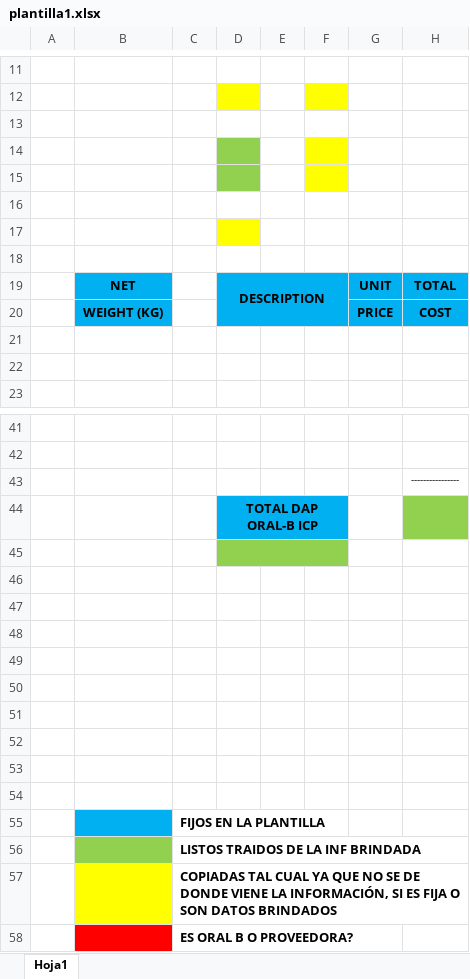
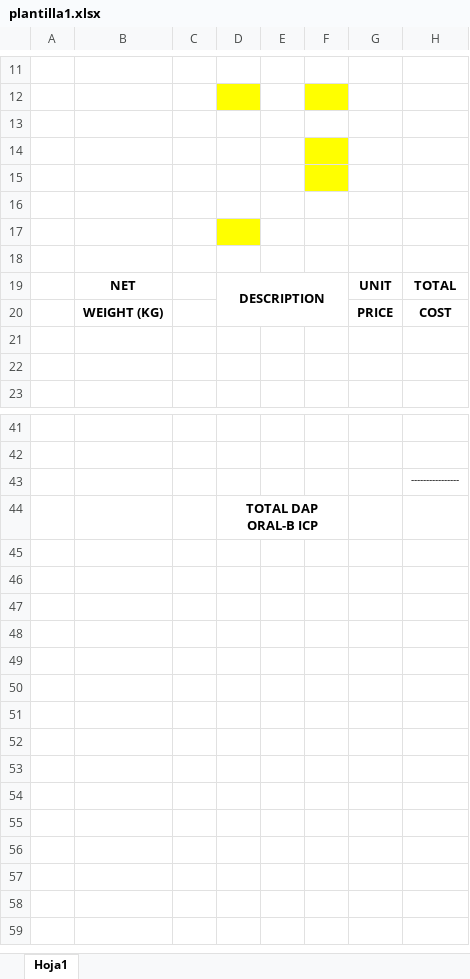
Before and after one commit to AnaLaura130796/Nuevo_Sistema_Fact, an Excel workbook: plantillas/plantilla1.xlsx, sheet Hoja1, drawn as a sheet; only a part is shown, gaps mark what is left out; values as stored, in another font and other column widths than the file's, no borders; the diff covers the shown part only; the diff names each change by its address in the sheet, - before the commit and + after, or states it on an @@ line.

```diff
--- a/plantillas/plantilla1.xlsx (sheet Hoja1)
+++ b/plantillas/plantilla1.xlsx (sheet Hoja1)
-D14:D15 fill: #92D050
+D14:D15 fill: none
-B19:B20 fill: #00B0F0
+B19:B20 fill: none
-D19:H20 fill: #00B0F0
+D19:H20 fill: none
-D44:F44 fill: #00B0F0
+D44:F44 fill: none
-H44 fill: #92D050
+H44 fill: none
-row 45: (empty)
-row 46: (empty)
-row 47: (empty)
-row 48: (empty)
-row 49: (empty)
-row 50: (empty)
-row 51: (empty)
-row 52: (empty)
-row 53: (empty)
-row 54: (empty)
-row 55:  |  | FIJOS EN LA PLANTILLA
-row 56:  |  | LISTOS TRAIDOS DE LA INF BRINDADA
-row 57:  |  | COPIADAS TAL CUAL YA QUE NO SE DE DONDE VIENE LA INFORMACIÓN, SI ES FIJA O SON DATOS BRINDADOS
-row 58:  |  | ES ORAL B O PROVEEDORA?
```
Also changed, not shown: cell formats elsewhere in this sheet, 19 other files.
